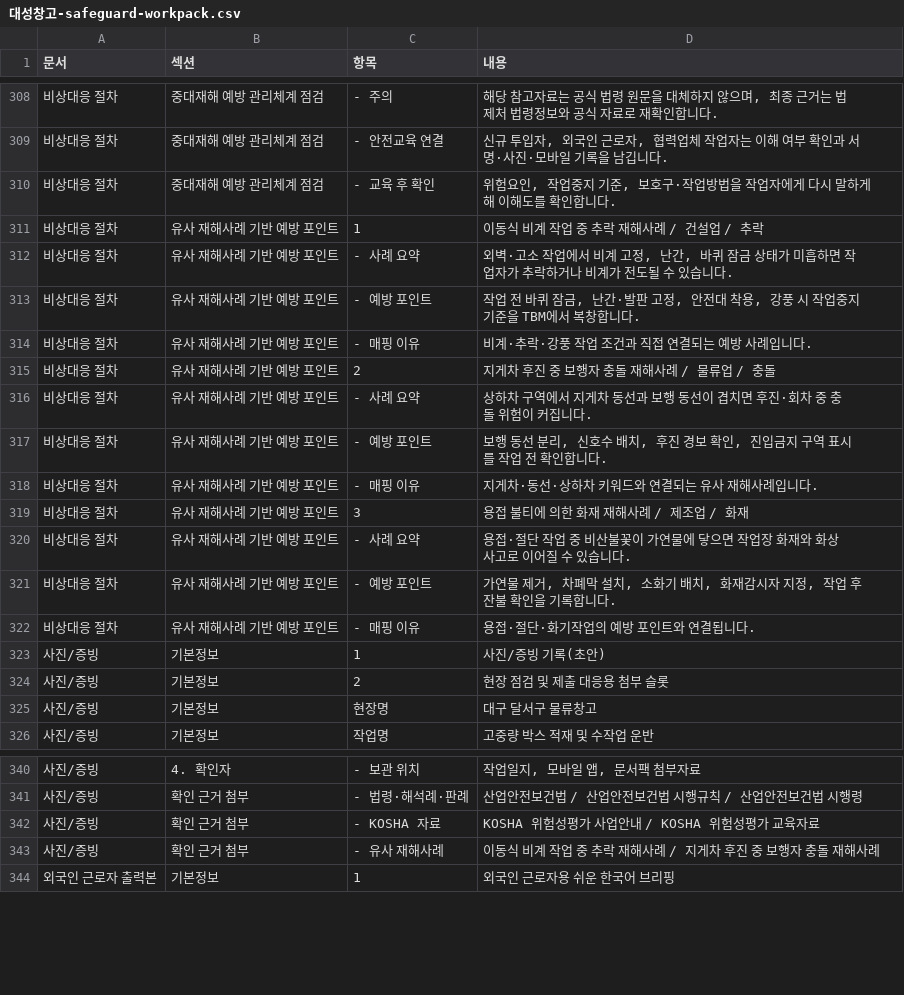
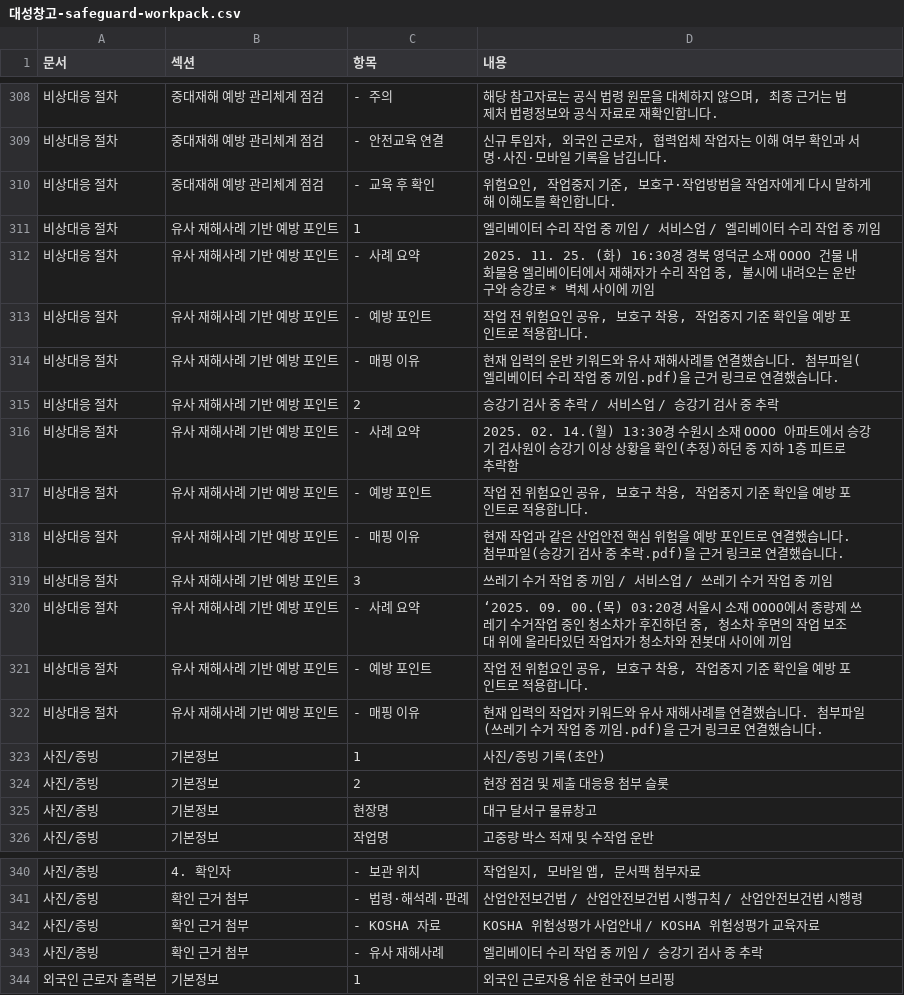
Before and after one commit to seojaehong/safeguard-contest-mvp, a CSV file: evaluation/2026-04-29-orchestration-download-smoke/files/대성창고-safeguard-workpack.csv, drawn as a sheet; only a part is shown, gaps mark what is left out; the diff covers the shown part only.

```diff
--- a/evaluation/2026-04-29-orchestration-download-smoke/files/대성창고-safeguard-workpack.csv
+++ b/evaluation/2026-04-29-orchestration-download-smoke/files/대성창고-safeguard-workpack.csv
@@ -310,14 +310,14 @@
 "비상대응 절차","중대재해 예방 관리체계 점검","- 교육 후 확인","위험요인, 작업중지 기준, 보호구·작업방법을 작업자에게 다시 말하게 해 이해도를 확인합니다."
-"비상대응 절차","유사 재해사례 기반 예방 포인트","1","이동식 비계 작업 중 추락 재해사례 / 건설업 / 추락"
-"비상대응 절차","유사 재해사례 기반 예방 포인트","- 사례 요약","외벽·고소 작업에서 비계 고정, 난간, 바퀴 잠금 상태가 미흡하면 작업자가 추락하거나 비계가 전도될 수 있습니다."
-"비상대응 절차","유사 재해사례 기반 예방 포인트","- 예방 포인트","작업 전 바퀴 잠금, 난간·발판 고정, 안전대 착용, 강풍 시 작업중지 기준을 TBM에서 복창합니다."
-"비상대응 절차","유사 재해사례 기반 예방 포인트","- 매핑 이유","비계·추락·강풍 작업 조건과 직접 연결되는 예방 사례입니다."
-"비상대응 절차","유사 재해사례 기반 예방 포인트","2","지게차 후진 중 보행자 충돌 재해사례 / 물류업 / 충돌"
-"비상대응 절차","유사 재해사례 기반 예방 포인트","- 사례 요약","상하차 구역에서 지게차 동선과 보행 동선이 겹치면 후진·회차 중 충돌 위험이 커집니다."
-"비상대응 절차","유사 재해사례 기반 예방 포인트","- 예방 포인트","보행 동선 분리, 신호수 배치, 후진 경보 확인, 진입금지 구역 표시를 작업 전 확인합니다."
-"비상대응 절차","유사 재해사례 기반 예방 포인트","- 매핑 이유","지게차·동선·상하차 키워드와 연결되는 유사 재해사례입니다."
-"비상대응 절차","유사 재해사례 기반 예방 포인트","3","용접 불티에 의한 화재 재해사례 / 제조업 / 화재"
-"비상대응 절차","유사 재해사례 기반 예방 포인트","- 사례 요약","용접·절단 작업 중 비산불꽃이 가연물에 닿으면 작업장 화재와 화상 사고로 이어질 수 있습니다."
-"비상대응 절차","유사 재해사례 기반 예방 포인트","- 예방 포인트","가연물 제거, 차폐막 설치, 소화기 배치, 화재감시자 지정, 작업 후 잔불 확인을 기록합니다."
-"비상대응 절차","유사 재해사례 기반 예방 포인트","- 매핑 이유","용접·절단·화기작업의 예방 포인트와 연결됩니다."
+"비상대응 절차","유사 재해사례 기반 예방 포인트","1","엘리베이터 수리 작업 중 끼임 / 서비스업 / 엘리베이터 수리 작업 중 끼임"
+"비상대응 절차","유사 재해사례 기반 예방 포인트","- 사례 요약","2025. 11. 25. (화) 16:30경 경북 영덕군 소재 OOOO 건물 내 화물용 엘리베이터에서 재해자가 수리 작업 중, 불시에 내려오는 운반구와 승강로 * 벽체 사이에 끼임"
+"비상대응 절차","유사 재해사례 기반 예방 포인트","- 예방 포인트","작업 전 위험요인 공유, 보호구 착용, 작업중지 기준 확인을 예방 포인트로 적용합니다."
+"비상대응 절차","유사 재해사례 기반 예방 포인트","- 매핑 이유","현재 입력의 운반 키워드와 유사 재해사례를 연결했습니다. 첨부파일(엘리베이터 수리 작업 중 끼임.pdf)을 근거 링크로 연결했습니다."
+"비상대응 절차","유사 재해사례 기반 예방 포인트","2","승강기 검사 중 추락 / 서비스업 / 승강기 검사 중 추락"
+"비상대응 절차","유사 재해사례 기반 예방 포인트","- 사례 요약","2025. 02. 14.(월) 13:30경 수원시 소재 OOOO 아파트에서 승강기 검사원이 승강기 이상 상황을 확인(추정)하던 중 지하 1층 피트로 추락함"
+"비상대응 절차","유사 재해사례 기반 예방 포인트","- 예방 포인트","작업 전 위험요인 공유, 보호구 착용, 작업중지 기준 확인을 예방 포인트로 적용합니다."
+"비상대응 절차","유사 재해사례 기반 예방 포인트","- 매핑 이유","현재 작업과 같은 산업안전 핵심 위험을 예방 포인트로 연결했습니다. 첨부파일(승강기 검사 중 추락.pdf)을 근거 링크로 연결했습니다."
+"비상대응 절차","유사 재해사례 기반 예방 포인트","3","쓰레기 수거 작업 중 끼임 / 서비스업 / 쓰레기 수거 작업 중 끼임"
+"비상대응 절차","유사 재해사례 기반 예방 포인트","- 사례 요약","‘2025. 09. 00.(목) 03:20경 서울시 소재 OOOO에서 종량제 쓰레기 수거작업 중인 청소차가 후진하던 중, 청소차 후면의 작업 보조대 위에 올라타있던 작업자가 청소차와 전봇대 사이에 끼임"
+"비상대응 절차","유사 재해사례 기반 예방 포인트","- 예방 포인트","작업 전 위험요인 공유, 보호구 착용, 작업중지 기준 확인을 예방 포인트로 적용합니다."
+"비상대응 절차","유사 재해사례 기반 예방 포인트","- 매핑 이유","현재 입력의 작업자 키워드와 유사 재해사례를 연결했습니다. 첨부파일(쓰레기 수거 작업 중 끼임.pdf)을 근거 링크로 연결했습니다."
 "사진/증빙","기본정보","1","사진/증빙 기록(초안)"
@@ -342,3 +342,3 @@
 "사진/증빙","확인 근거 첨부","- KOSHA 자료","KOSHA 위험성평가 사업안내 / KOSHA 위험성평가 교육자료"
-"사진/증빙","확인 근거 첨부","- 유사 재해사례","이동식 비계 작업 중 추락 재해사례 / 지게차 후진 중 보행자 충돌 재해사례"
+"사진/증빙","확인 근거 첨부","- 유사 재해사례","엘리베이터 수리 작업 중 끼임 / 승강기 검사 중 추락"
 "외국인 근로자 출력본","기본정보","1","외국인 근로자용 쉬운 한국어 브리핑"
```
Also changed, not shown: 24 edited cells elsewhere in this file, 13 other files.
